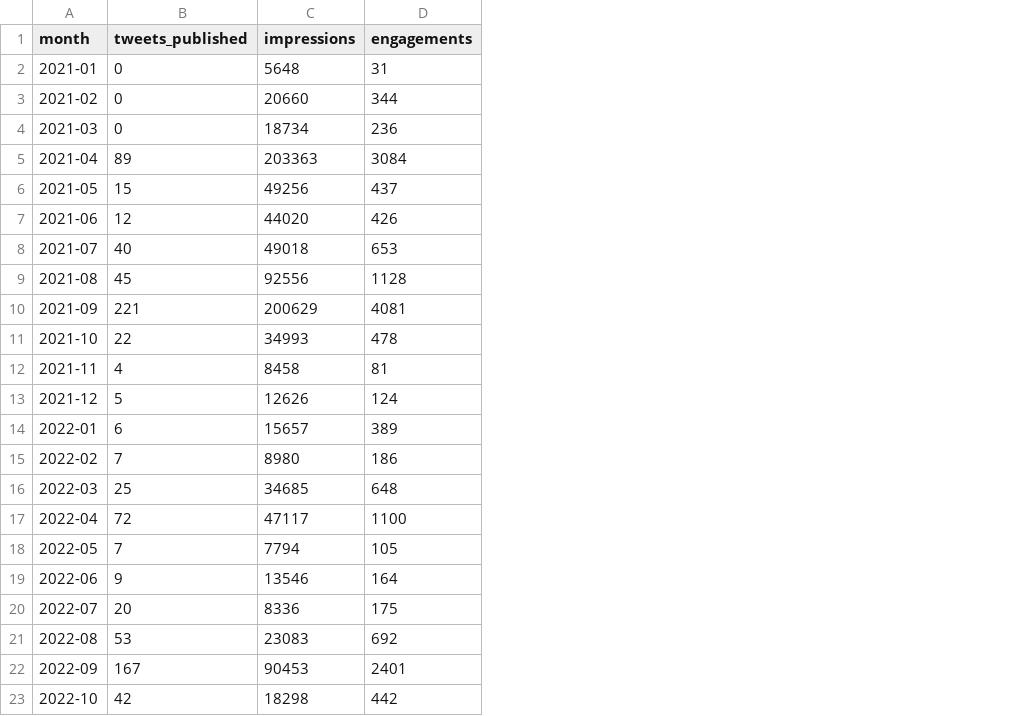
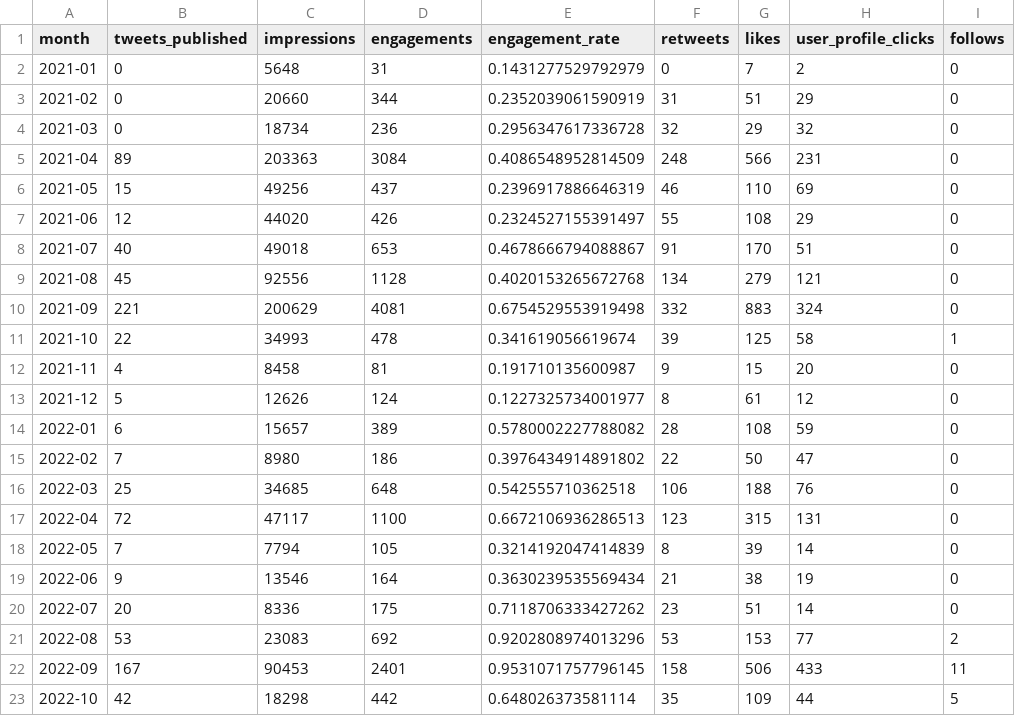
Before and after one commit to open-innovations/leeds-digital-festival-data, a CSV file: src/_data/metrics/twitter/monthly.csv, drawn as a sheet; the diff names each change by its address in the sheet, - before the commit and + after, or states it on an @@ line.

```diff
--- a/src/_data/metrics/twitter/monthly.csv
+++ b/src/_data/metrics/twitter/monthly.csv
+column E (engagement_rate), rows 2-23: 0.1431277529792979 | 0.2352039061590919 | 0.2956347617336728 | 0.4086548952814509 | 0.2396917886646319 | 0.2324527155391497 | 0.4678666794088867 | 0.4020153265672768 | 0.6754529553919498 | 0.341619056619674 | 0.191710135600987 | 0.1227325734001977 | 0.5780002227788082 | 0.3976434914891802 | 0.542555710362518 | 0.6672106936286513 | 0.3214192047414839 | 0.3630239535569434 | 0.7118706333427262 | 0.9202808974013296 | 0.9531071757796145 | 0.648026373581114
+column F (retweets), rows 2-23: 0 | 31 | 32 | 248 | 46 | 55 | 91 | 134 | 332 | 39 | 9 | 8 | 28 | 22 | 106 | 123 | 8 | 21 | 23 | 53 | 158 | 35
+column G (likes), rows 2-23: 7 | 51 | 29 | 566 | 110 | 108 | 170 | 279 | 883 | 125 | 15 | 61 | 108 | 50 | 188 | 315 | 39 | 38 | 51 | 153 | 506 | 109
+column H (user_profile_clicks), rows 2-23: 2 | 29 | 32 | 231 | 69 | 29 | 51 | 121 | 324 | 58 | 20 | 12 | 59 | 47 | 76 | 131 | 14 | 19 | 14 | 77 | 433 | 44
+column I (follows), rows 2-23: 0 | 0 | 0 | 0 | 0 | 0 | 0 | 0 | 0 | 1 | 0 | 0 | 0 | 0 | 0 | 0 | 0 | 0 | 0 | 2 | 11 | 5
```
Also changed, not shown: src/_data/metrics/linkedin/monthly_updates.csv, 9 other files.
